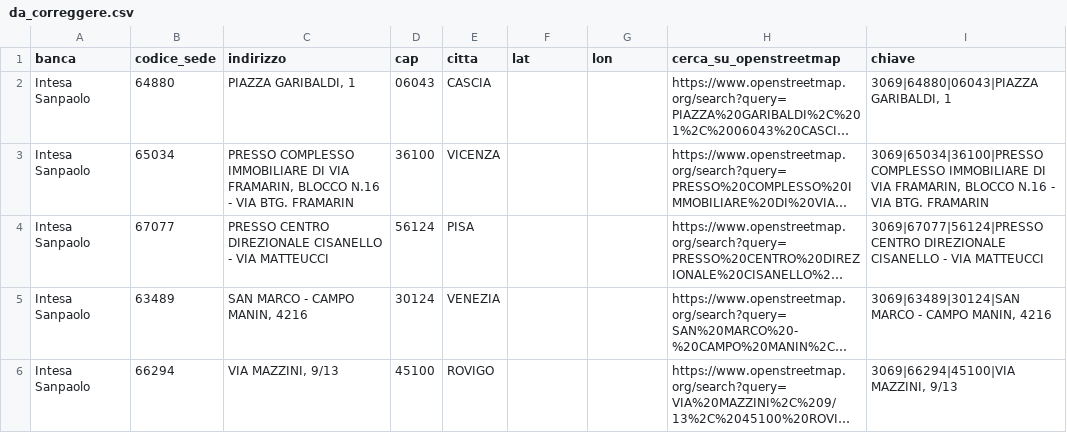
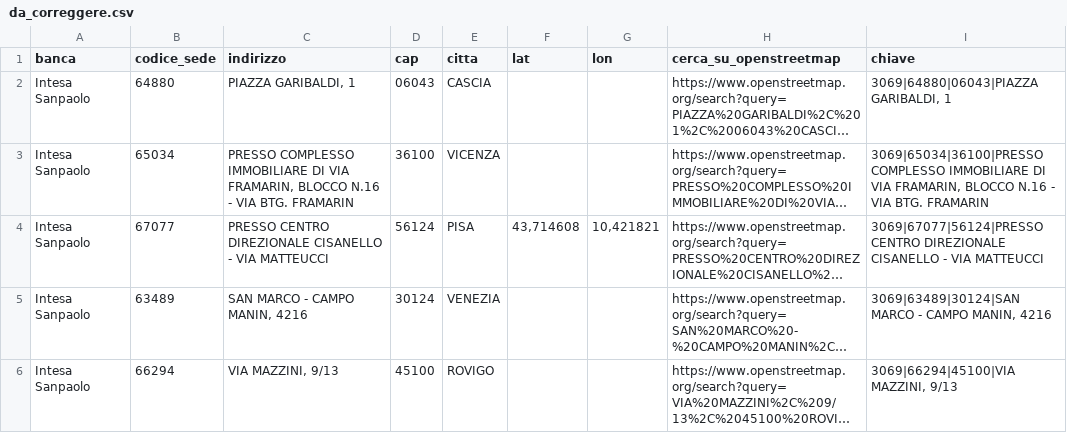
Before and after one commit to gianfra-dev/mps, a CSV file: tools/data/da_correggere.csv, drawn as a sheet; only a part is shown; long unchanged cells end in …; the diff names each change by its address in the sheet, - before the commit and + after, or states it on an @@ line.

```diff
--- a/tools/data/da_correggere.csv
+++ b/tools/data/da_correggere.csv
-F4 (lat): (empty)
+F4 (lat): 43,714608
-G4 (lon): (empty)
+G4 (lon): 10,421821
```
Also changed, not shown: 3 other files.
